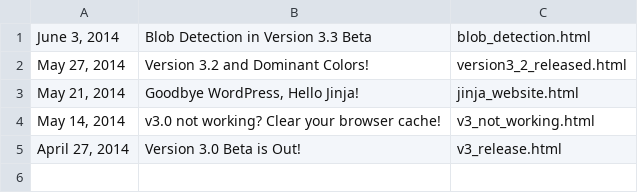
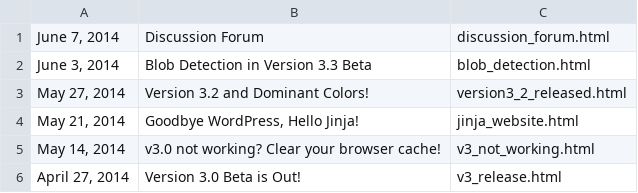
Before and after one commit to ankitrohatgi/Website, a CSV file: WebPlotDigitizer/data/blog/posts.csv, drawn as a sheet; the diff names each change by its address in the sheet, - before the commit and + after, or states it on an @@ line.

Commit message:
Add links and post about discussion forum

```diff
--- a/WebPlotDigitizer/data/blog/posts.csv
+++ b/WebPlotDigitizer/data/blog/posts.csv
+row 1: June 7, 2014 | Discussion Forum | discussion_forum.html
```
Also changed, not shown: 5 other files.
